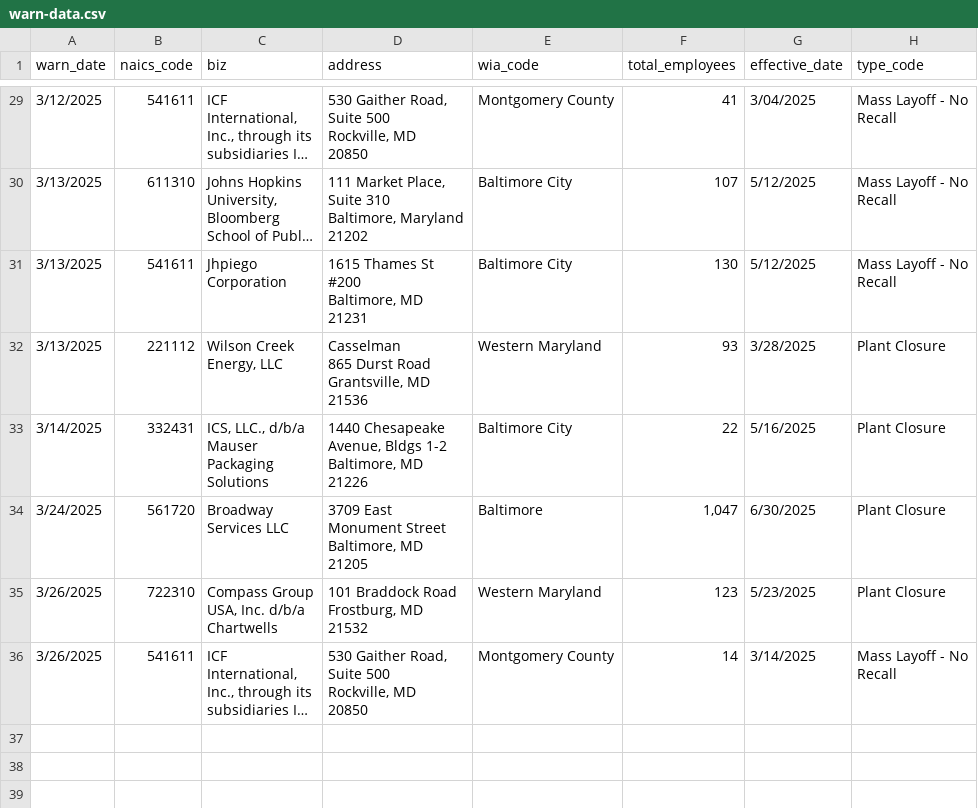
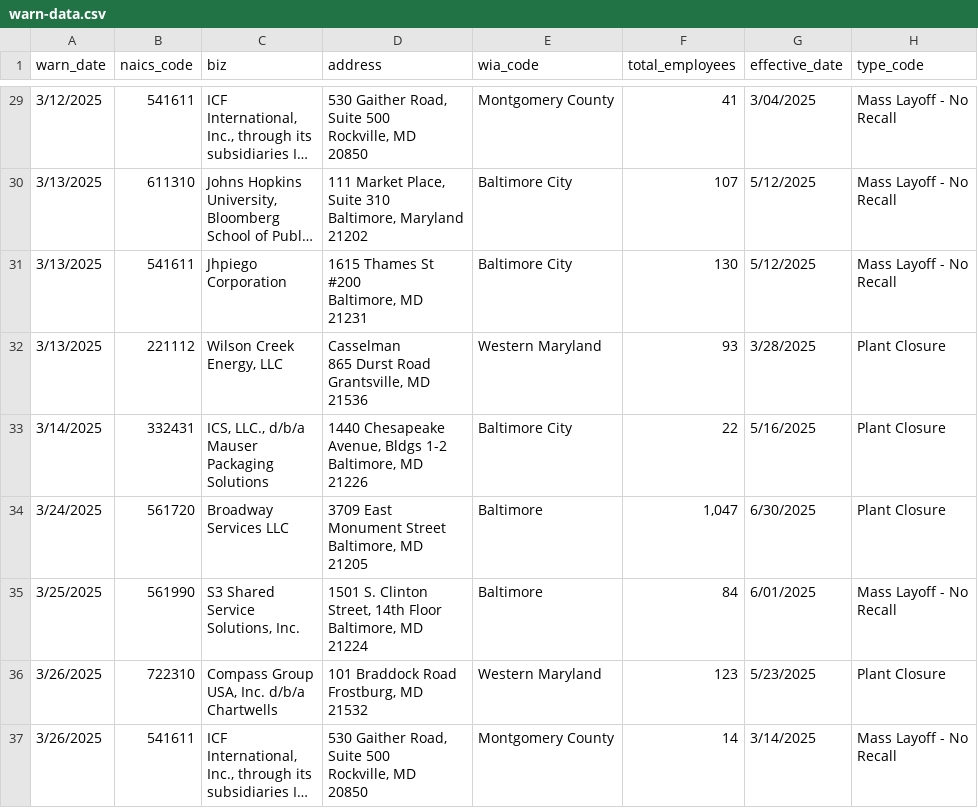
Before and after one commit to liuzhiqi71/my-scrapter, a CSV file: warn-data.csv, drawn as a sheet; only a part is shown, gaps mark what is left out; long unchanged cells end in ….

```diff
--- a/warn-data.csv
+++ b/warn-data.csv
@@ -176,2 +176,9 @@ Baltimore, MD
 21205",Baltimore,"1,047",6/30/2025,Plant Closure
+3/25/2025,561990,"S3 Shared
+Service
+Solutions, Inc.","1501 S. Clinton
+Street, 14th Floor
+Baltimore, MD
+21224",Baltimore,84,6/01/2025,"Mass Layoff - No
+Recall"
 3/26/2025,722310,"Compass Group
```
